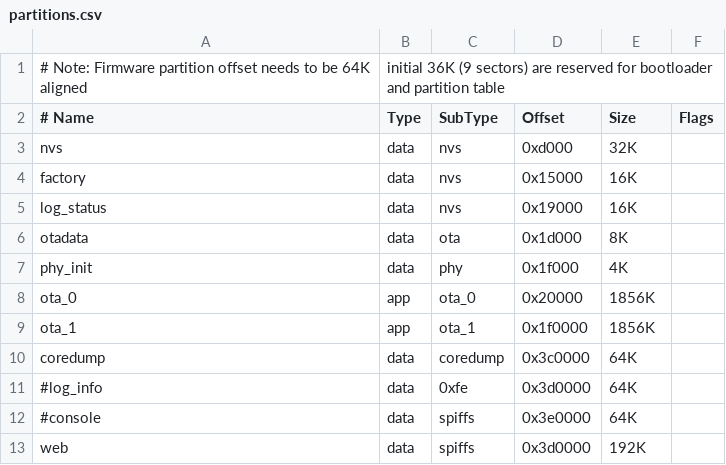
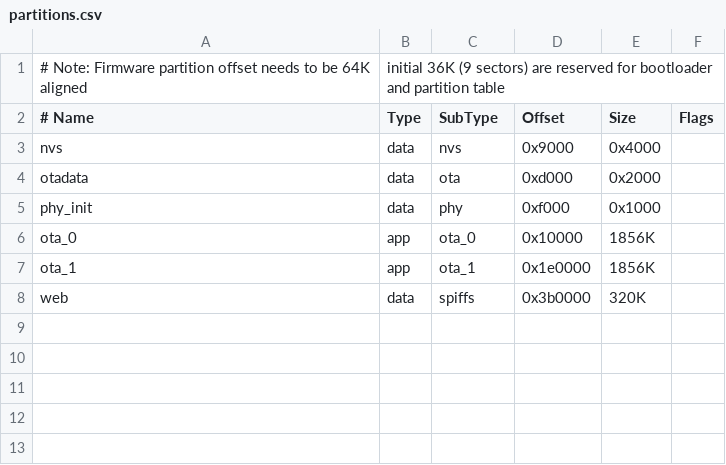
Before and after one commit to grodansparadis/vscp-droplet, a CSV file: firmware/alpha5/partitions.csv, drawn as a sheet.

```diff
--- a/firmware/alpha5/partitions.csv
+++ b/firmware/alpha5/partitions.csv
@@ -2,12 +2,7 @@
 # Name,     Type, SubType,  Offset,     Size,   Flags
-nvs,        data, nvs,      0xd000,     32K,
-factory,    data, nvs,      0x15000,    16K,
-log_status, data, nvs,      0x19000,    16K,
-otadata,    data, ota,      0x1d000,    8K,
-phy_init,   data, phy,      0x1f000,    4K,
-ota_0,      app,  ota_0,    0x20000,    1856K,
-ota_1,      app,  ota_1,    0x1f0000,   1856K,
-coredump,   data, coredump, 0x3c0000,   64K,
-#log_info,  data, 0xfe,     0x3d0000,   64K,
-#console,   data, spiffs,   0x3e0000,   64K,
-web,        data, spiffs,   0x3d0000,   192K,
+nvs,        data, nvs,      0x9000,     0x4000,
+otadata,    data, ota,      0xd000,     0x2000,
+phy_init,   data, phy,      0xf000,     0x1000,
+ota_0,      app,  ota_0,    0x10000,    1856K,
+ota_1,      app,  ota_1,    0x1e0000,   1856K,
+web,        data, spiffs,   0x3b0000,   320K,
```
Also changed, not shown: 12 other files.
